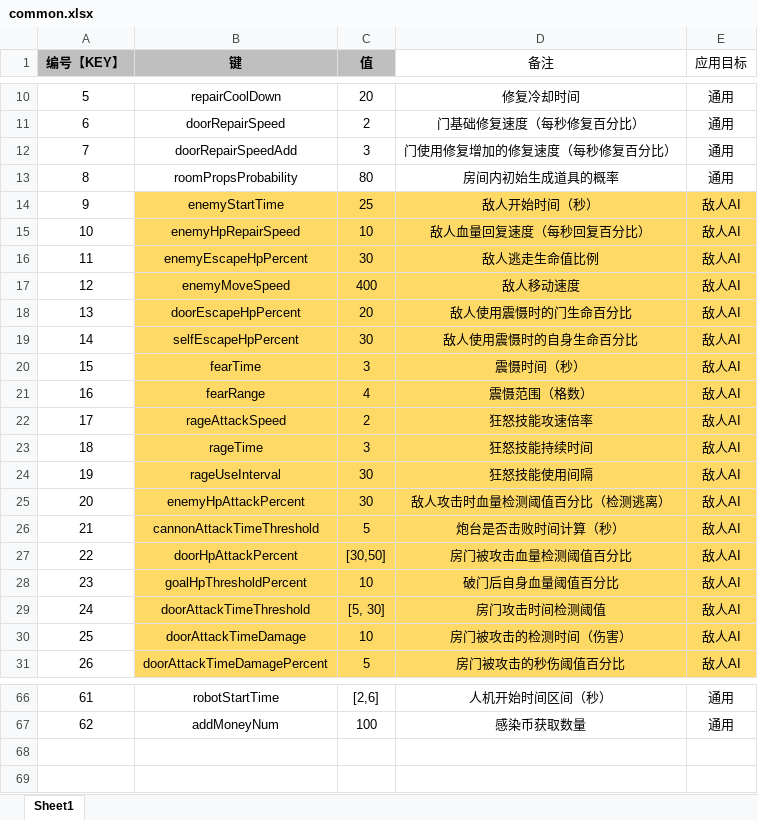
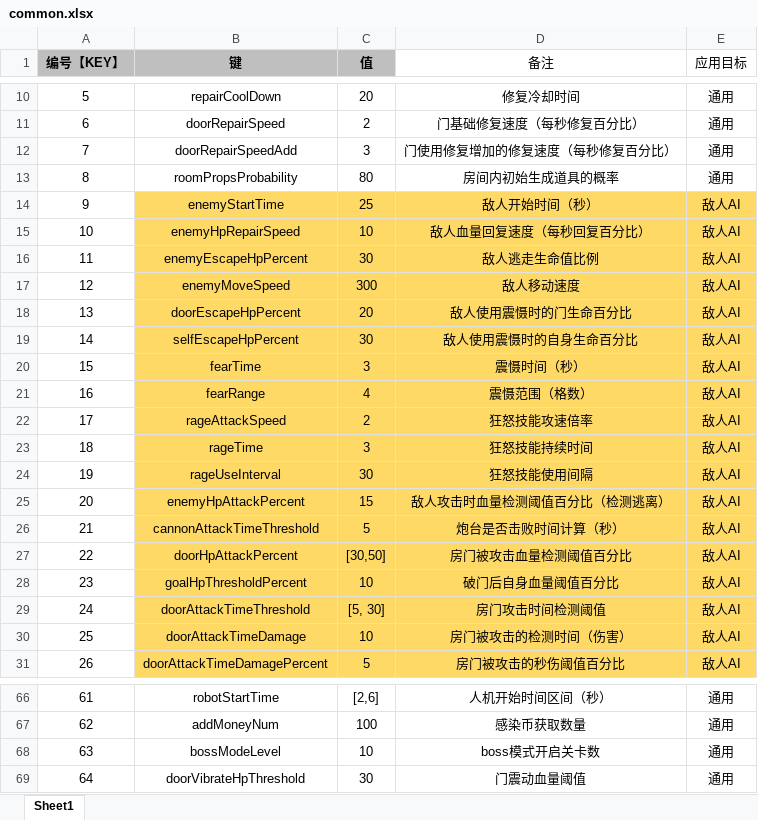
Before and after one commit to UNANSWANG/LieFlat, an Excel workbook: excel/common.xlsx, sheet Sheet1, drawn as a sheet; only a part is shown, gaps mark what is left out; values as stored, in another font and other column widths than the file's, no borders; the diff names each change by its address in the sheet, - before the commit and + after, or states it on an @@ line.

```diff
--- a/excel/common.xlsx (sheet Sheet1)
+++ b/excel/common.xlsx (sheet Sheet1)
-C17 (值): 400
+C17 (值): 300
-C25 (值): 30
+C25 (值): 15
+row 68: 63 | bossModeLevel | 10 | boss模式开启关卡数 | 通用
+row 69: 64 | doorVibrateHpThreshold | 30 | 门震动血量阈值 | 通用
```
Also changed, not shown: excel/enemy.xlsx, excel/props.xlsx, 9 other files.
